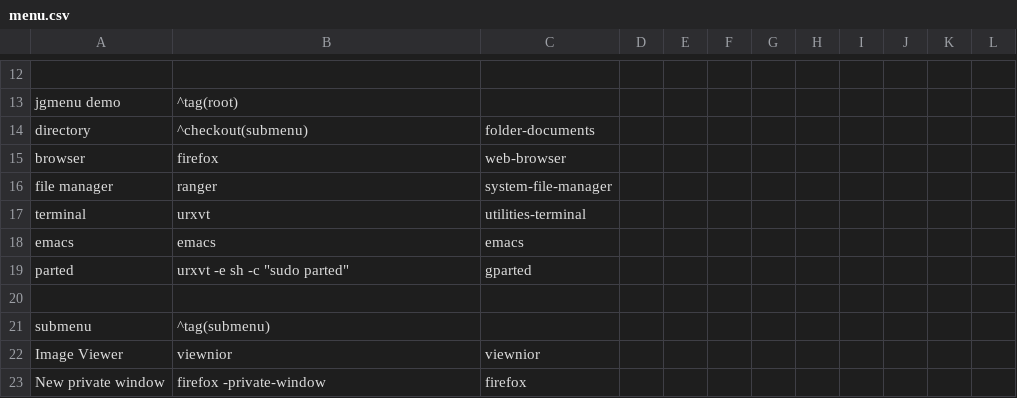
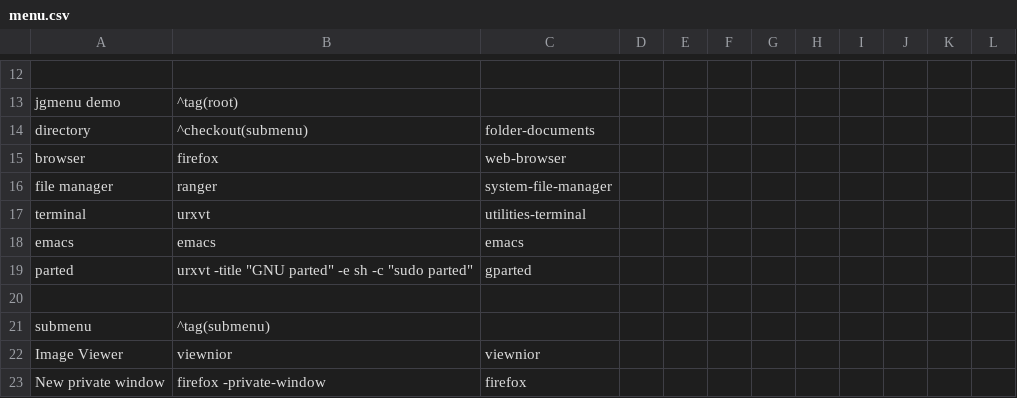
Before and after one commit to pnfox/lab-configs, a CSV file: configs/menu.csv, drawn as a sheet; only a part is shown, gaps mark what is left out.

Commit message:
Make GNU parted a non-tiled window

```diff
--- a/configs/menu.csv
+++ b/configs/menu.csv
@@ -18,3 +18,3 @@ terminal,urxvt,utilities-terminal
 emacs,emacs,emacs
-parted,urxvt -e sh -c "sudo parted",gparted
+parted,urxvt -title "GNU parted" -e sh -c "sudo parted",gparted
 
```
Also changed, not shown: 1 other file.
